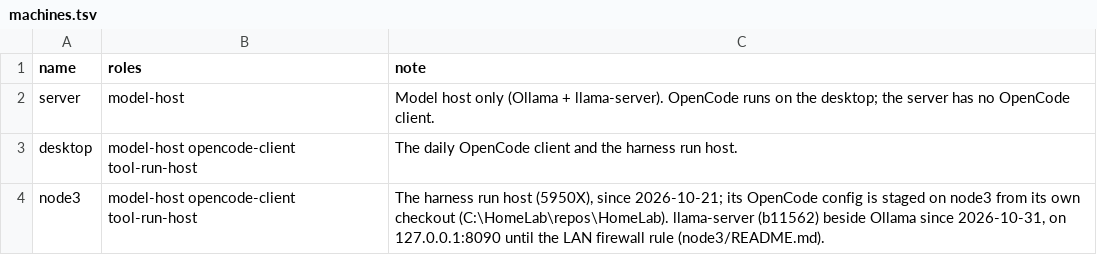
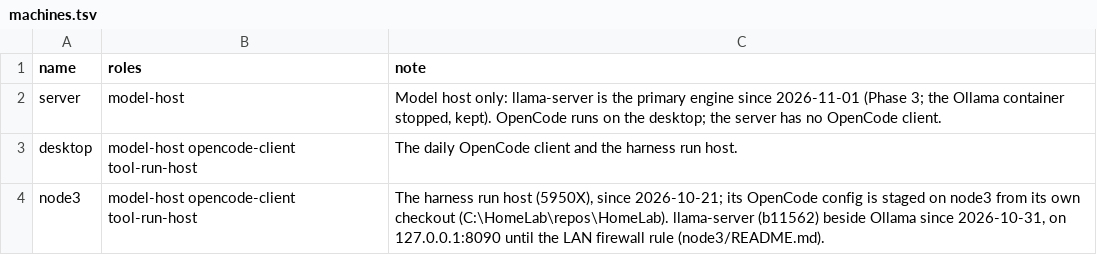
Before and after one commit to mkane848/HomeLab, a TSV file: machines.tsv, drawn as a sheet.

```diff
--- a/machines.tsv
+++ b/machines.tsv
@@ -1,3 +1,3 @@
 name	roles	note
-server	model-host	Model host only (Ollama + llama-server). OpenCode runs on the desktop; the server has no OpenCode client.
+server	model-host	Model host only: llama-server is the primary engine since 2026-11-01 (Phase 3; the Ollama container stopped, kept). OpenCode runs on the desktop; the server has no OpenCode client.
 desktop	model-host opencode-client tool-run-host	The daily OpenCode client and the harness run host.
```
Also changed, not shown: 13 other files.
